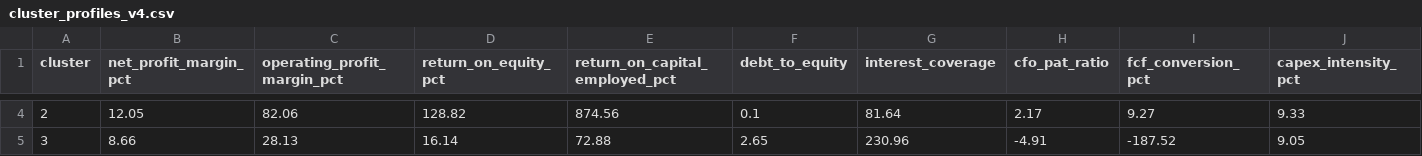
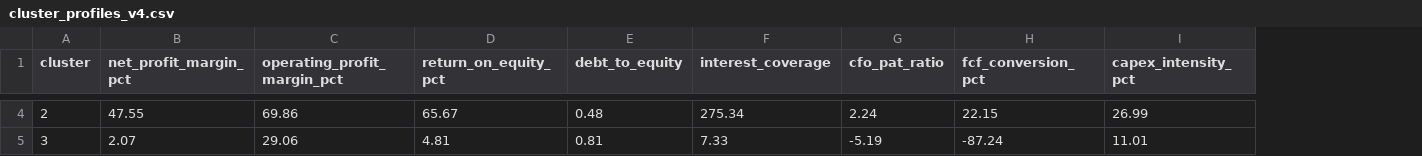
Before and after one commit to varshney-kanishka/Nifty100_Project, a CSV file: output/cluster_profiles_v4.csv, drawn as a sheet; only a part is shown, gaps mark what is left out; removed rows and columns are numbered as before the commit, all else as after; the diff covers the shown part only; the diff names each change by its address in the sheet, - before the commit and + after, or states it on an @@ line.

```diff
--- a/output/cluster_profiles_v4.csv
+++ b/output/cluster_profiles_v4.csv
-column E (return_on_capital_employed_pct), rows 4-5: 874.56 | 72.88
-B4 (net_profit_margin_pct): 12.05
+B4 (net_profit_margin_pct): 47.55
-C4 (operating_profit_margin_pct): 82.06
+C4 (operating_profit_margin_pct): 69.86
-D4 (return_on_equity_pct): 128.82
+D4 (return_on_equity_pct): 65.67
-E4 (debt_to_equity): 0.1
+E4 (debt_to_equity): 0.48
-F4 (interest_coverage): 81.64
+F4 (interest_coverage): 275.34
-G4 (cfo_pat_ratio): 2.17
+G4 (cfo_pat_ratio): 2.24
-H4 (fcf_conversion_pct): 9.27
+H4 (fcf_conversion_pct): 22.15
-I4 (capex_intensity_pct): 9.33
+I4 (capex_intensity_pct): 26.99
-B5 (net_profit_margin_pct): 8.66
+B5 (net_profit_margin_pct): 2.07
-C5 (operating_profit_margin_pct): 28.13
+C5 (operating_profit_margin_pct): 29.06
-D5 (return_on_equity_pct): 16.14
+D5 (return_on_equity_pct): 4.81
-E5 (debt_to_equity): 2.65
+E5 (debt_to_equity): 0.81
-F5 (interest_coverage): 230.96
+F5 (interest_coverage): 7.33
-G5 (cfo_pat_ratio): -4.91
+G5 (cfo_pat_ratio): -5.19
-H5 (fcf_conversion_pct): -187.52
+H5 (fcf_conversion_pct): -87.24
-I5 (capex_intensity_pct): 9.05
+I5 (capex_intensity_pct): 11.01
```
Also changed, not shown: 44 edited cells elsewhere in this file, output/cluster_archetype_profiles_v4.csv, output/cluster_profiles.csv, 5 other files.
